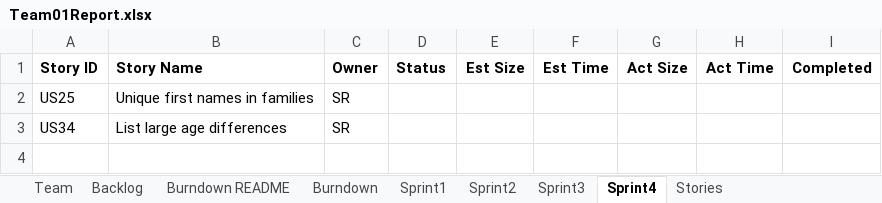
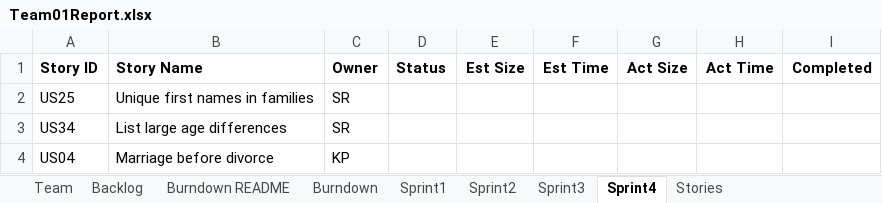
Before and after one commit to SmitaRath/AgileMethodologies_FinalProject, an Excel workbook: Team01Report.xlsx, sheet Sprint4, drawn as a sheet; values as stored, in another font and other column widths than the file's, no borders; the diff names each change by its address in the sheet, - before the commit and + after, or states it on an @@ line.

Commit message:
sprint 4 story selection

```diff
--- a/Team01Report.xlsx (sheet Sprint4)
+++ b/Team01Report.xlsx (sheet Sprint4)
+row 4: US04 | Marriage before divorce | KP
```
Also changed, not shown: sheet Stories.
